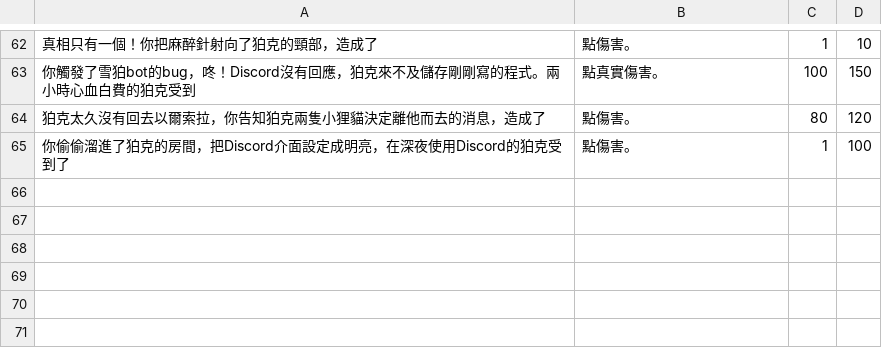
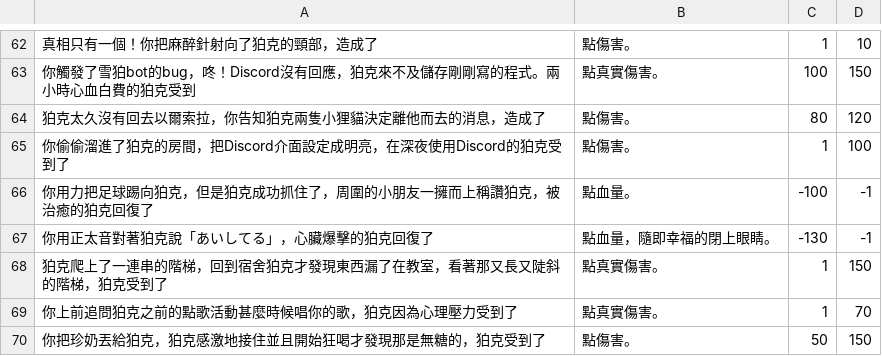
Before and after one commit to KomarouTheWolf/KomarouBot, a CSV file: csvfile/rpgweapon.csv, drawn as a sheet; only a part is shown, gaps mark what is left out.

```diff
--- a/csvfile/rpgweapon.csv
+++ b/csvfile/rpgweapon.csv
@@ -65 +65,6 @@
 你偷偷溜進了狛克的房間，把Discord介面設定成明亮，在深夜使用Discord的狛克受到了,點傷害。,1,100
+你用力把足球踢向狛克，但是狛克成功抓住了，周圍的小朋友一擁而上稱讚狛克，被治癒的狛克回復了,點血量。,-100,-1
+你用正太音對著狛克說「あいしてる」，心臟爆擊的狛克回復了,點血量，隨即幸福的閉上眼睛。,-130,-1
+狛克爬上了一連串的階梯，回到宿舍狛克才發現東西漏了在教室，看著那又長又陡斜的階梯，狛克受到了,點真實傷害。,1,150
+你上前追問狛克之前的點歌活動甚麼時候唱你的歌，狛克因為心理壓力受到了,點真實傷害。,1,70
+你把珍奶丟給狛克，狛克感激地接住並且開始狂喝才發現那是無糖的，狛克受到了,點傷害。,50,150
```
Also changed, not shown: csvfile/item.csv, csvfile/killed.csv, 3 other files.
